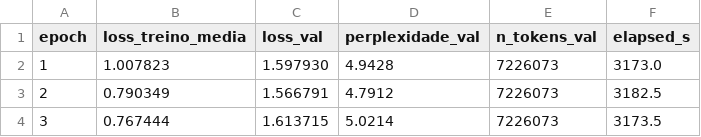
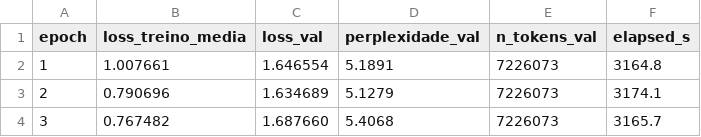
Before and after one commit to Luizgs7/genai_foundational_model, a CSV file: runs/hm_clientes/pretreino/pretreino_metricas_epoca.csv, drawn as a sheet.

```diff
--- a/runs/hm_clientes/pretreino/pretreino_metricas_epoca.csv
+++ b/runs/hm_clientes/pretreino/pretreino_metricas_epoca.csv
@@ -1,4 +1,4 @@
 epoch,loss_treino_media,loss_val,perplexidade_val,n_tokens_val,elapsed_s
-1,1.007823,1.597930,4.9428,7226073,3173.0
-2,0.790349,1.566791,4.7912,7226073,3182.5
-3,0.767444,1.613715,5.0214,7226073,3173.5
+1,1.007661,1.646554,5.1891,7226073,3164.8
+2,0.790696,1.634689,5.1279,7226073,3174.1
+3,0.767482,1.687660,5.4068,7226073,3165.7
```
Also changed, not shown: runs/hm_clientes/pretreino/pretreino_metricas_passo.csv, 3 other files.
